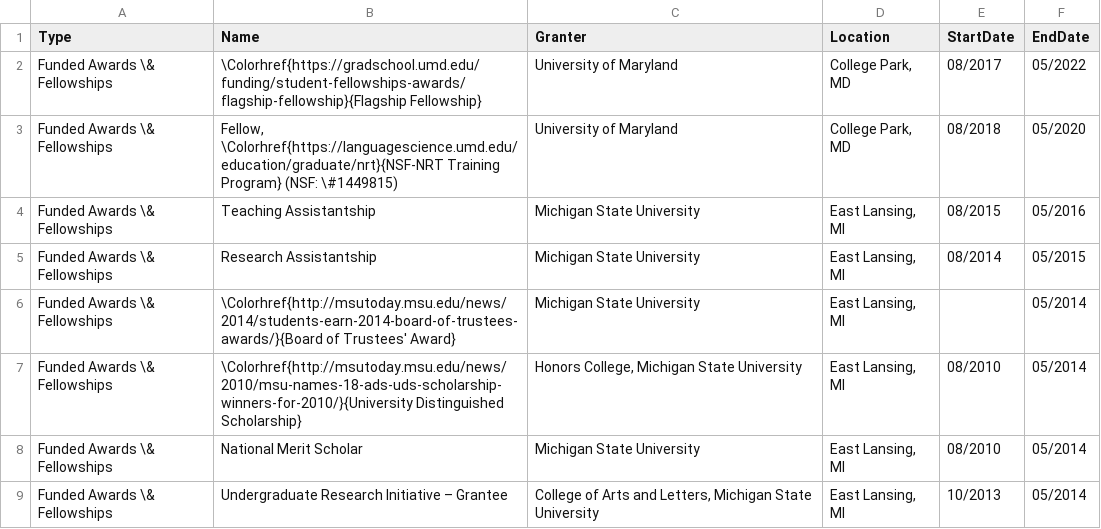
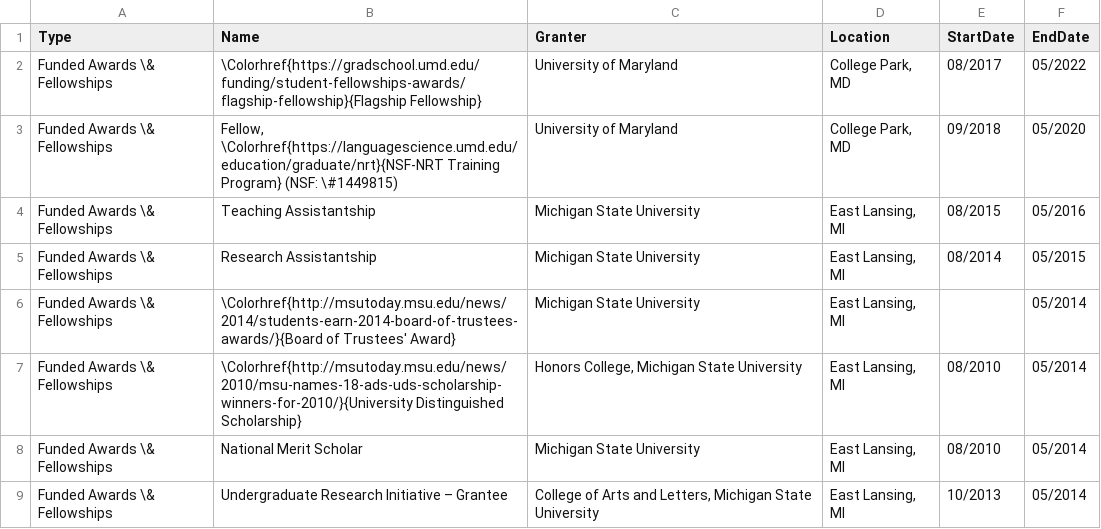
Before and after one commit to adamliter/adamlitercv, a CSV file: content/awards.csv, drawn as a sheet; only a part is shown.

Commit message:
Update start date of award

```diff
--- a/content/awards.csv
+++ b/content/awards.csv
@@ -2,3 +2,3 @@ Type,Name,Granter,Location,StartDate,EndDate
 Funded Awards \& Fellowships,\Colorhref{https://gradschool.umd.edu/funding/student-fellowships-awards/flagship-fellowship}{Flagship Fellowship},University of Maryland,"College Park, MD",08/2017,05/2022
-Funded Awards \& Fellowships,"Fellow, \Colorhref{https://languagescience.umd.edu/education/graduate/nrt}{NSF-NRT Training Program} (NSF: \#1449815)",University of Maryland,"College Park, MD",08/2018,05/2020
+Funded Awards \& Fellowships,"Fellow, \Colorhref{https://languagescience.umd.edu/education/graduate/nrt}{NSF-NRT Training Program} (NSF: \#1449815)",University of Maryland,"College Park, MD",09/2018,05/2020
 Funded Awards \& Fellowships,Teaching Assistantship,Michigan State University,"East Lansing, MI",08/2015,05/2016
```
